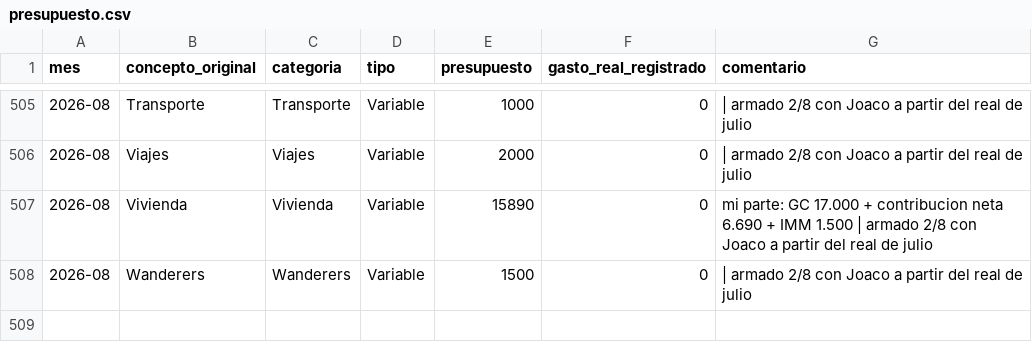
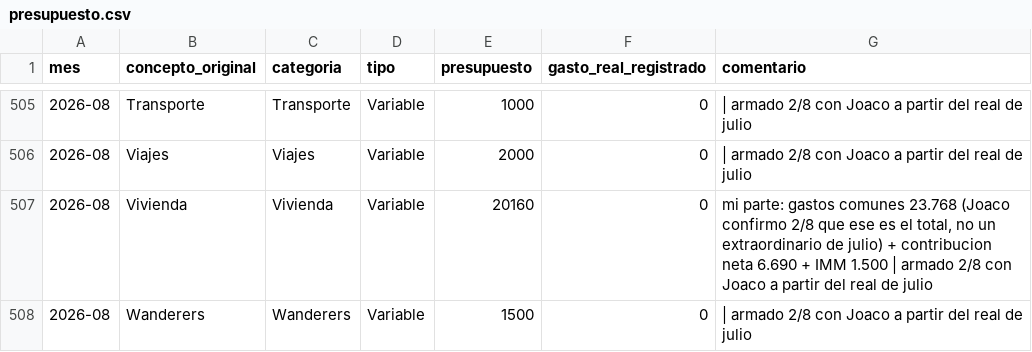
Before and after one commit to joacoguerrae/registro-gastos, a CSV file: data/presupuesto.csv, drawn as a sheet; only a part is shown, gaps mark what is left out.

```diff
--- a/data/presupuesto.csv
+++ b/data/presupuesto.csv
@@ -506,3 +506,3 @@ mes,concepto_original,categoria,tipo,presupuesto,gasto_real_registrado,comentari
 2026-08,Viajes,Viajes,Variable,2000,0, | armado 2/8 con Joaco a partir del real de julio
-2026-08,Vivienda,Vivienda,Variable,15890,0,mi parte: GC 17.000 + contribucion neta 6.690 + IMM 1.500 | armado 2/8 con Joaco a partir del real de julio
+2026-08,Vivienda,Vivienda,Variable,20160,0,"mi parte: gastos comunes 23.768 (Joaco confirmo 2/8 que ese es el total, no un extraordinario de julio) + contribucion neta 6.690 + IMM 1.500 | armado 2/8 con Joaco a partir del real de julio"
 2026-08,Wanderers,Wanderers,Variable,1500,0, | armado 2/8 con Joaco a partir del real de julio
```
Also changed, not shown: out/presupuesto_vs_real.csv, 2 other files.
